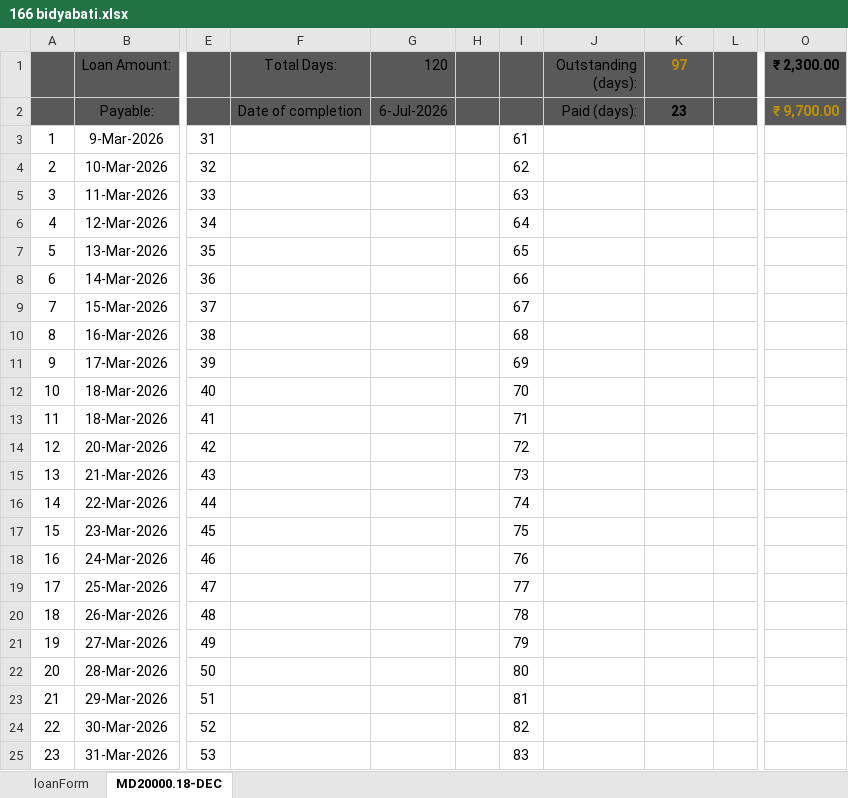
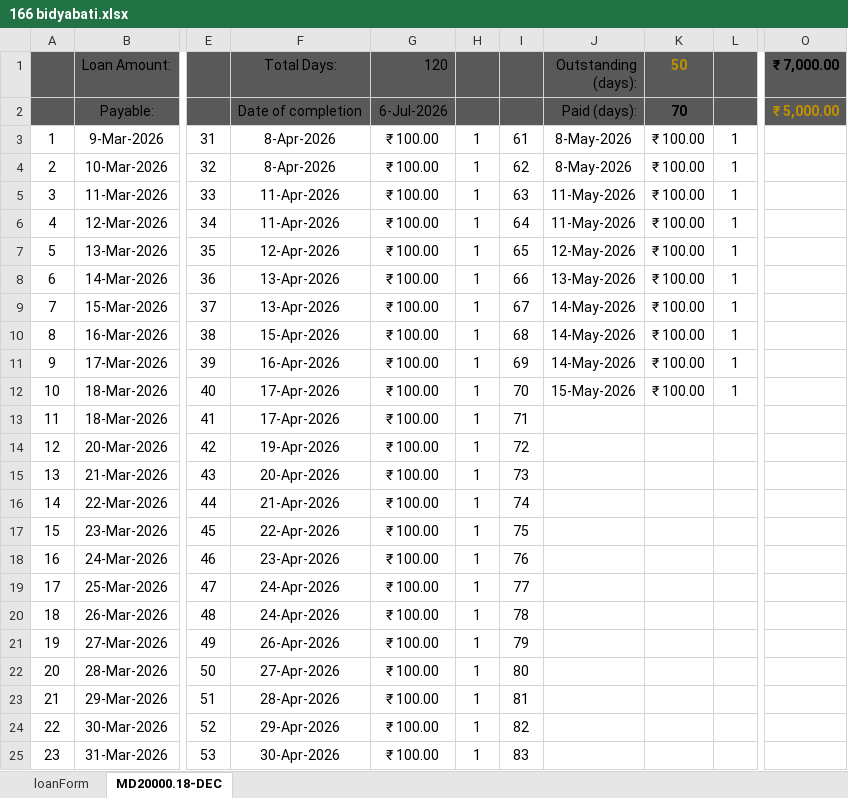
Before and after one commit to aboongm/tungfamFinance, an Excel workbook: LoanOfficer-A/2026/166 bidyabati.xlsx, sheet MD20000.18-DEC, drawn as a sheet; only a part is shown, gaps mark what is left out; values as stored, in another font and other column widths than the file's, no borders; the diff covers the shown part only; the diff names each change by its address in the sheet, - before the commit and + after, or states it on an @@ line.

```diff
--- a/LoanOfficer-A/2026/166 bidyabati.xlsx (sheet MD20000.18-DEC)
+++ b/LoanOfficer-A/2026/166 bidyabati.xlsx (sheet MD20000.18-DEC)
-K1: 97
+K1: 50
-O1: ₹ 2,300.00
+O1: ₹ 7,000.00
-K2 (50): 23
+K2 (50): 70
-O2 (₹ 7,000.00): ₹ 9,700.00
+O2 (₹ 7,000.00): ₹ 5,000.00
-F3:F4 (Total Days:): (empty)
+F3:F4 (Total Days:): 8-Apr-2026
-G3:G25 (120): (empty)
+G3:G25 (120): ₹ 100.00
-H3:H25: (empty)
+H3:H25: 1
-J3:J4 (Outstanding (days):): (empty)
+J3:J4 (Outstanding (days):): 8-May-2026
-K3:K12 (50): (empty)
+K3:K12 (50): ₹ 100.00
-L3:L12: (empty)
+L3:L12: 1
-F5:F6 (Total Days:): (empty)
+F5:F6 (Total Days:): 11-Apr-2026
-J5:J6 (Outstanding (days):): (empty)
+J5:J6 (Outstanding (days):): 11-May-2026
-F7 (Total Days:): (empty)
+F7 (Total Days:): 12-Apr-2026
-J7 (Outstanding (days):): (empty)
+J7 (Outstanding (days):): 12-May-2026
-F8:F9 (Total Days:): (empty)
+F8:F9 (Total Days:): 13-Apr-2026
-J8 (Outstanding (days):): (empty)
+J8 (Outstanding (days):): 13-May-2026
-J9:J11 (Outstanding (days):): (empty)
+J9:J11 (Outstanding (days):): 14-May-2026
-F10 (Total Days:): (empty)
+F10 (Total Days:): 15-Apr-2026
-F11 (Total Days:): (empty)
+F11 (Total Days:): 16-Apr-2026
-F12:F13 (Total Days:): (empty)
+F12:F13 (Total Days:): 17-Apr-2026
-J12 (Outstanding (days):): (empty)
+J12 (Outstanding (days):): 15-May-2026
-F14 (Total Days:): (empty)
+F14 (Total Days:): 19-Apr-2026
-F15 (Total Days:): (empty)
+F15 (Total Days:): 20-Apr-2026
-F16 (Total Days:): (empty)
+F16 (Total Days:): 21-Apr-2026
-F17 (Total Days:): (empty)
+F17 (Total Days:): 22-Apr-2026
-F18 (Total Days:): (empty)
+F18 (Total Days:): 23-Apr-2026
-F19:F20 (Total Days:): (empty)
+F19:F20 (Total Days:): 24-Apr-2026
-F21 (Total Days:): (empty)
+F21 (Total Days:): 26-Apr-2026
-F22 (Total Days:): (empty)
+F22 (Total Days:): 27-Apr-2026
-F23 (Total Days:): (empty)
+F23 (Total Days:): 28-Apr-2026
-F24 (Total Days:): (empty)
+F24 (Total Days:): 29-Apr-2026
-F25 (Total Days:): (empty)
+F25 (Total Days:): 30-Apr-2026
```
Also changed, not shown: 42 edited cells elsewhere in this sheet, LoanOfficer-A/2026/164 sonia.xlsx, LoanOfficer-A/2026/165 sanarei group.xlsx, 19 other files.
